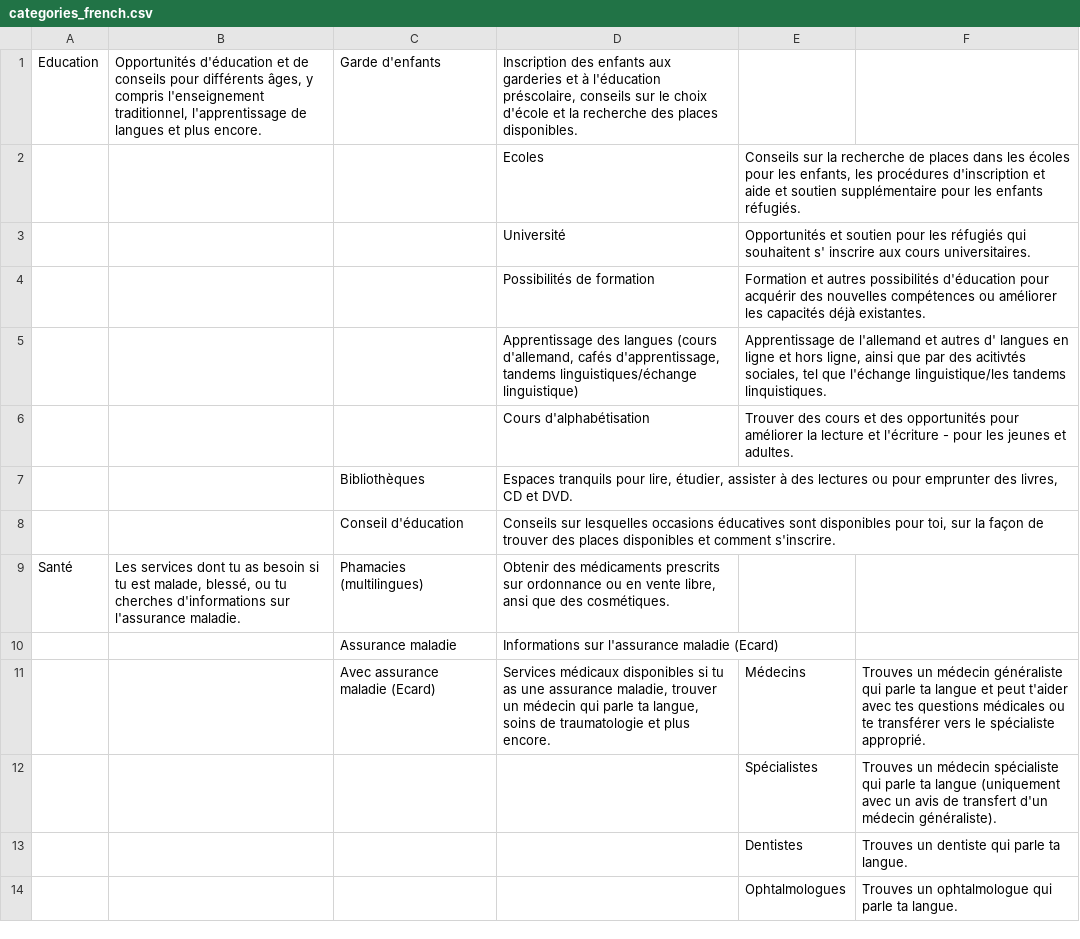
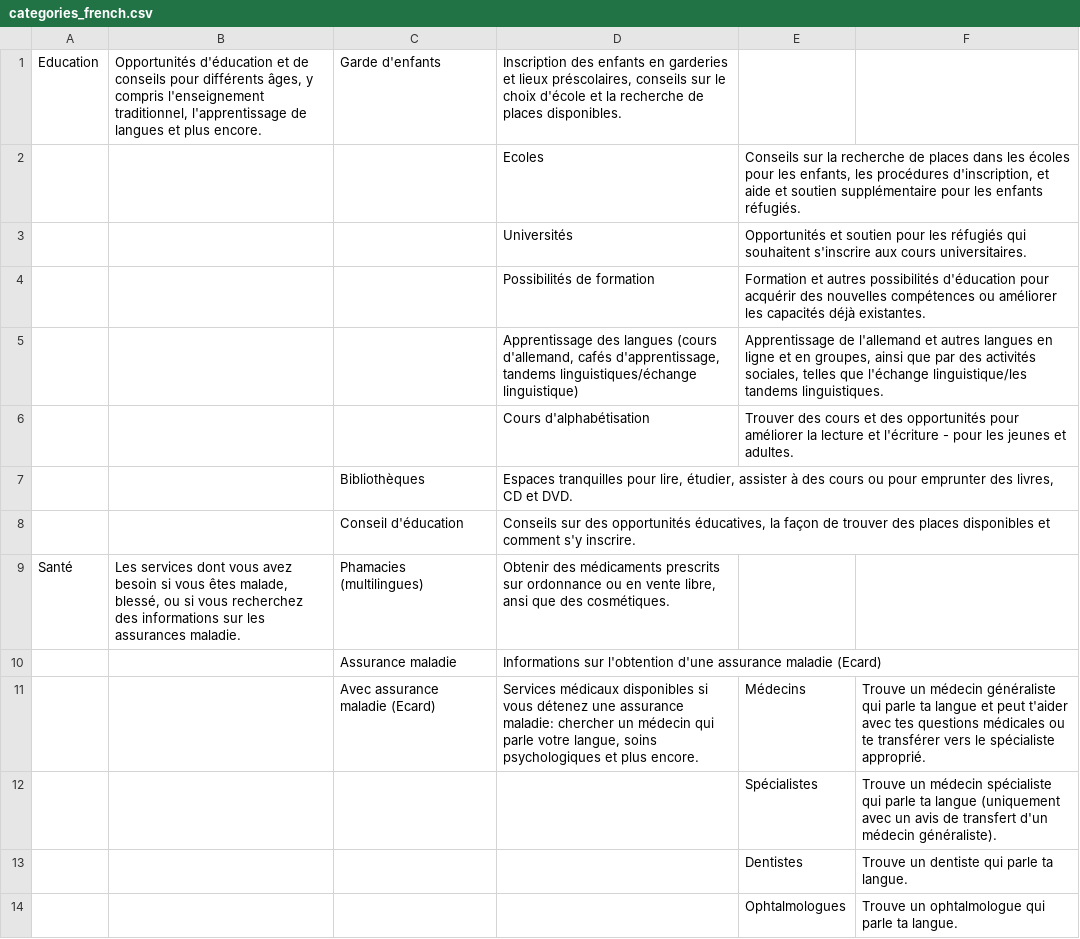
Before and after one commit to magnolo/newhere, a CSV file: database/seeds/csvs/categories_french.csv, drawn as a sheet; only a part is shown; the diff covers the shown part only.

```diff
--- a/database/seeds/csvs/categories_french.csv
+++ b/database/seeds/csvs/categories_french.csv
@@ -1,14 +1,14 @@
-Education;Opportunités d'éducation et de conseils pour différents âges, y compris l'enseignement traditionnel, l'apprentissage de langues et plus encore.;Garde d'enfants;Inscription des enfants aux garderies et à l'éducation préscolaire, conseils sur le choix d'école et la recherche des places disponibles.;;
-;;;Ecoles;Conseils sur la recherche de places dans les écoles pour les enfants, les procédures d'inscription et aide et soutien supplémentaire pour les enfants réfugiés.;
-;;;Université;Opportunités et soutien pour les réfugiés qui souhaitent s' inscrire aux cours universitaires.;
+Education;Opportunités d'éducation et de conseils pour différents âges, y compris l'enseignement traditionnel, l'apprentissage de langues et plus encore.;Garde d'enfants;Inscription des enfants en garderies et lieux préscolaires, conseils sur le choix d'école et la recherche de places disponibles.;;
+;;;Ecoles;Conseils sur la recherche de places dans les écoles pour les enfants, les procédures d'inscription, et aide et soutien supplémentaire pour les enfants réfugiés.;
+;;;Universités;Opportunités et soutien pour les réfugiés qui souhaitent s'inscrire aux cours universitaires.;
 ;;;Possibilités de formation;Formation et autres possibilités d'éducation pour acquérir des nouvelles compétences ou améliorer les capacités déjà existantes. ;
-;;;Apprentissage des langues (cours d'allemand, cafés d'apprentissage, tandems linguistiques/échange linguistique);Apprentissage de l'allemand et autres d' langues en ligne et hors ligne, ainsi que par des acitivtés sociales, tel que l'échange linguistique/les tandems linquistiques. ;
+;;;Apprentissage des langues (cours d'allemand, cafés d'apprentissage, tandems linguistiques/échange linguistique);Apprentissage de l'allemand et autres langues en ligne et en groupes, ainsi que par des activités sociales, telles que l'échange linguistique/les tandems linguistiques. ;
 ;;;Cours d'alphabétisation;Trouver des cours et des opportunités pour améliorer la lecture et l'écriture - pour les jeunes et adultes.;
-;;Bibliothèques;Espaces tranquils pour lire, étudier, assister à des lectures ou pour emprunter des livres, CD et DVD.;;
-;;Conseil d'éducation;Conseils sur lesquelles occasions éducatives sont disponibles pour toi, sur la façon de trouver des places disponibles et comment s'inscrire.;;
-Santé;Les services dont tu as besoin si tu est malade, blessé, ou tu cherches d'informations sur l'assurance maladie.;Phamacies (multilingues);Obtenir des médicaments prescrits sur ordonnance ou en vente libre, ansi que des cosmétiques.;;
-;;Assurance maladie;Informations sur l'assurance maladie (Ecard);;
-;;Avec assurance maladie (Ecard);Services médicaux disponibles si tu as une assurance maladie, trouver un médecin qui parle ta langue, soins de traumatologie et plus encore.;Médecins;Trouves un médecin généraliste qui parle ta langue et peut  t'aider avec tes questions médicales ou te transférer vers le spécialiste approprié.
-;;;;Spécialistes;Trouves un médecin spécialiste qui parle ta langue (uniquement avec un avis de transfert d'un médecin généraliste).
-;;;;Dentistes;Trouves un dentiste qui parle ta langue.
-;;;;Ophtalmologues;Trouves un ophtalmologue qui parle ta langue.
+;;Bibliothèques;Espaces tranquilles pour lire, étudier, assister à des cours ou pour emprunter des livres, CD et DVD.;;
+;;Conseil d'éducation;Conseils sur des opportunités éducatives, la façon de trouver des places disponibles et comment s'y inscrire.;;
+Santé;Les services dont vous avez besoin si vous êtes malade, blessé, ou si vous recherchez des informations sur les assurances maladie.;Phamacies (multilingues);Obtenir des médicaments prescrits sur ordonnance ou en vente libre, ansi que des cosmétiques.;;
+;;Assurance maladie;Informations sur l'obtention d'une assurance maladie (Ecard);;
+;;Avec assurance maladie (Ecard);Services médicaux disponibles si vous détenez une assurance maladie: chercher un médecin qui parle votre langue, soins psychologiques et plus encore.;Médecins;Trouve un médecin généraliste qui parle ta langue et peut t'aider avec tes questions médicales ou te transférer vers le spécialiste approprié.
+;;;;Spécialistes;Trouve un médecin spécialiste qui parle ta langue (uniquement avec un avis de transfert d'un médecin généraliste).
+;;;;Dentistes;Trouve un dentiste qui parle ta langue.
+;;;;Ophtalmologues;Trouve un ophtalmologue qui parle ta langue.
```
Also changed, not shown: 18 added rows, 18 removed rows and 54 edited cells elsewhere in this file, database/seeds/csvs/categories_english.csv, database/seeds/csvs/categories_farsi.csv, 7 other files.
